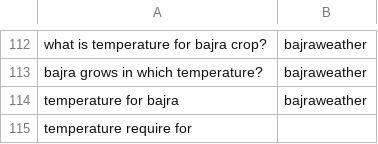
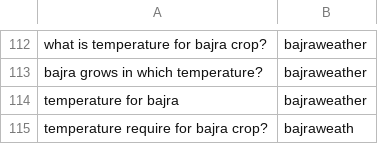
Before and after one commit to reflectstars/NLP-ANN-Agriculture-Chatbot, a CSV file: datasets/intent.csv, drawn as a sheet; only a part is shown, gaps mark what is left out.

```diff
--- a/datasets/intent.csv
+++ b/datasets/intent.csv
@@ -114,2 +114,2 @@ bajra grows in which temperature?,bajraweather
 temperature for bajra,bajraweather
-temperature require for
+temperature require for bajra crop?,bajraweath
```
